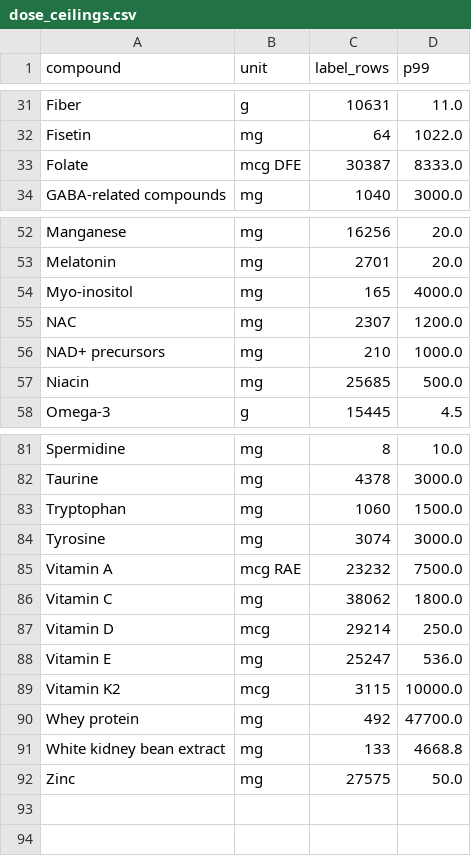
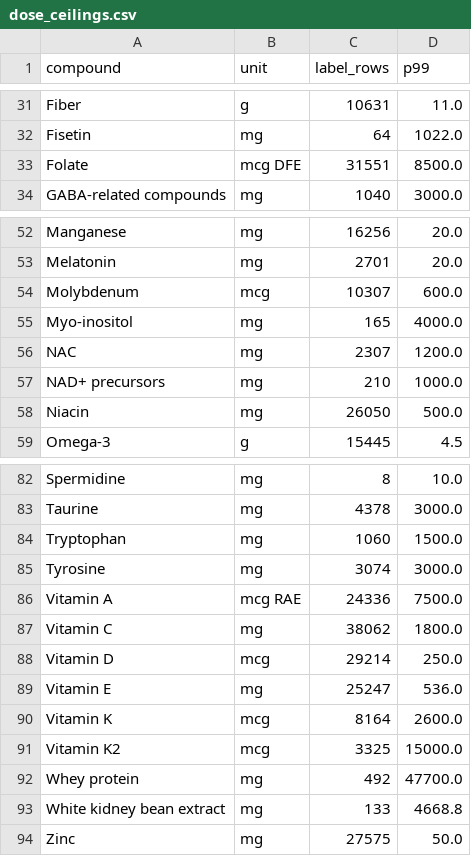
Before and after one commit to sdeshp0/dietary_supplement_database_app, a CSV file: data/dose_ceilings.csv, drawn as a sheet; only a part is shown, gaps mark what is left out.

```diff
--- a/data/dose_ceilings.csv
+++ b/data/dose_ceilings.csv
@@ -32,3 +32,3 @@ Fiber,g,10631,11.0
 Fisetin,mg,64,1022.0
-Folate,mcg DFE,30387,8333.0
+Folate,mcg DFE,31551,8500.0
 GABA-related compounds,mg,1040,3000.0
@@ -53,2 +53,3 @@ Manganese,mg,16256,20.0
 Melatonin,mg,2701,20.0
+Molybdenum,mcg,10307,600.0
 Myo-inositol,mg,165,4000.0
@@ -56,3 +57,3 @@ NAC,mg,2307,1200.0
 NAD+ precursors,mg,210,1000.0
-Niacin,mg,25685,500.0
+Niacin,mg,26050,500.0
 Omega-3,g,15445,4.5
@@ -84,3 +85,3 @@ Tryptophan,mg,1060,1500.0
 Tyrosine,mg,3074,3000.0
-Vitamin A,mcg RAE,23232,7500.0
+Vitamin A,mcg RAE,24336,7500.0
 Vitamin C,mg,38062,1800.0
@@ -88,3 +89,4 @@ Vitamin D,mcg,29214,250.0
 Vitamin E,mg,25247,536.0
-Vitamin K2,mcg,3115,10000.0
+Vitamin K,mcg,8164,2600.0
+Vitamin K2,mcg,3325,15000.0
 Whey protein,mg,492,47700.0
```
Also changed, not shown: data/compound_metadata.csv, data/compound_sources.csv, 11 other files.
